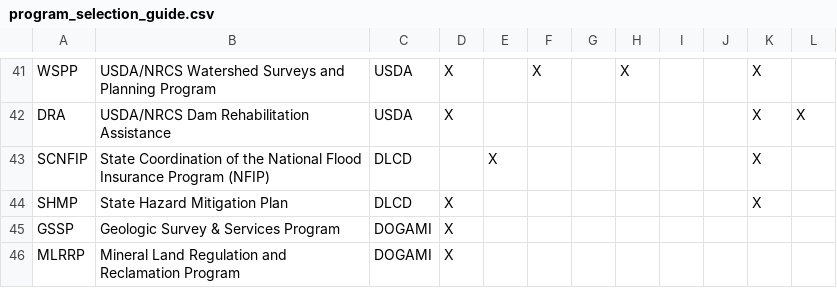
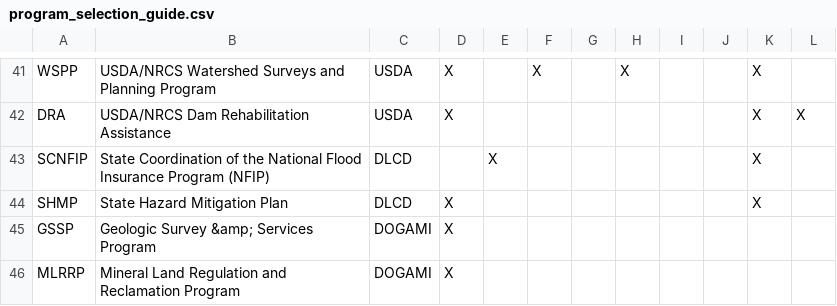
Before and after one commit to ORSilverJackets/filter-table-ember, a CSV file: public/api/program_selection_guide.csv, drawn as a sheet; only a part is shown, gaps mark what is left out.

```diff
--- a/public/api/program_selection_guide.csv
+++ b/public/api/program_selection_guide.csv
@@ -44,3 +44,3 @@ SCNFIP,State Coordination of the National Flood Insurance Program (NFIP),DLCD,,X
 SHMP,State Hazard Mitigation Plan,DLCD,X,,,,,,,X,
-GSSP,Geologic Survey & Services Program,DOGAMI,X,,,,,,,,
+GSSP,Geologic Survey &amp; Services Program,DOGAMI,X,,,,,,,,
 MLRRP,Mineral Land Regulation and Reclamation Program,DOGAMI,X,,,,,,,,
```
Also changed, not shown: public/api/agencies.csv.
